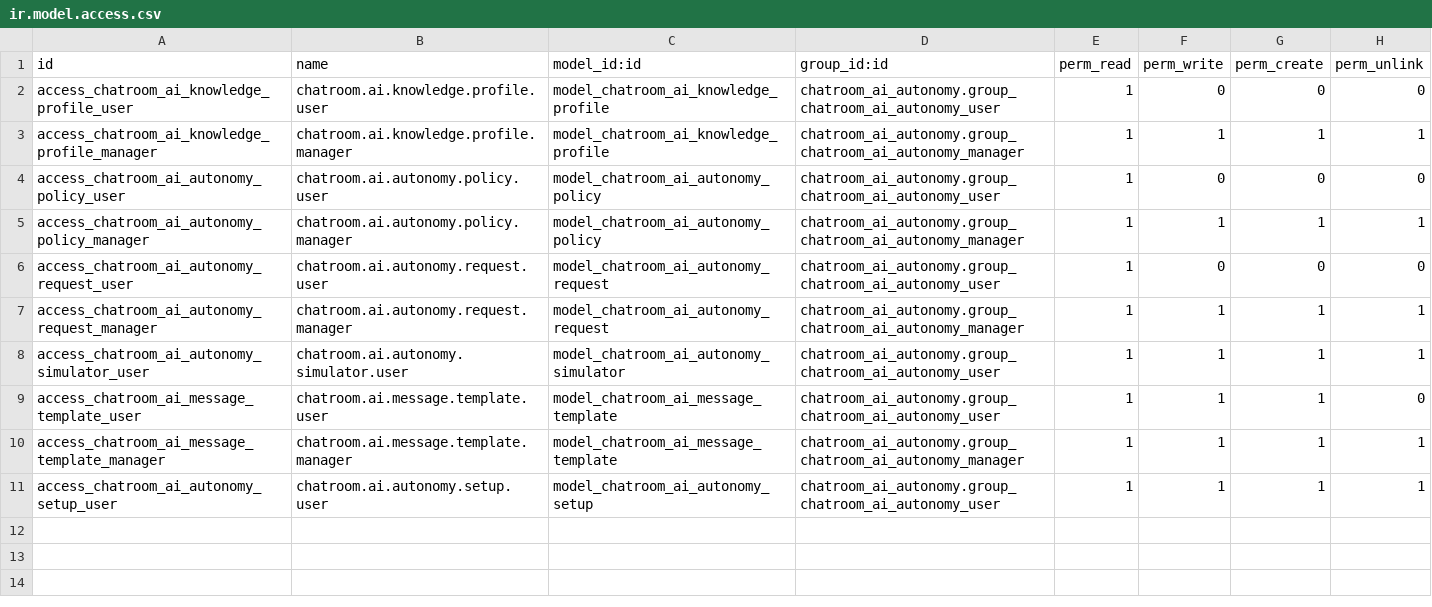
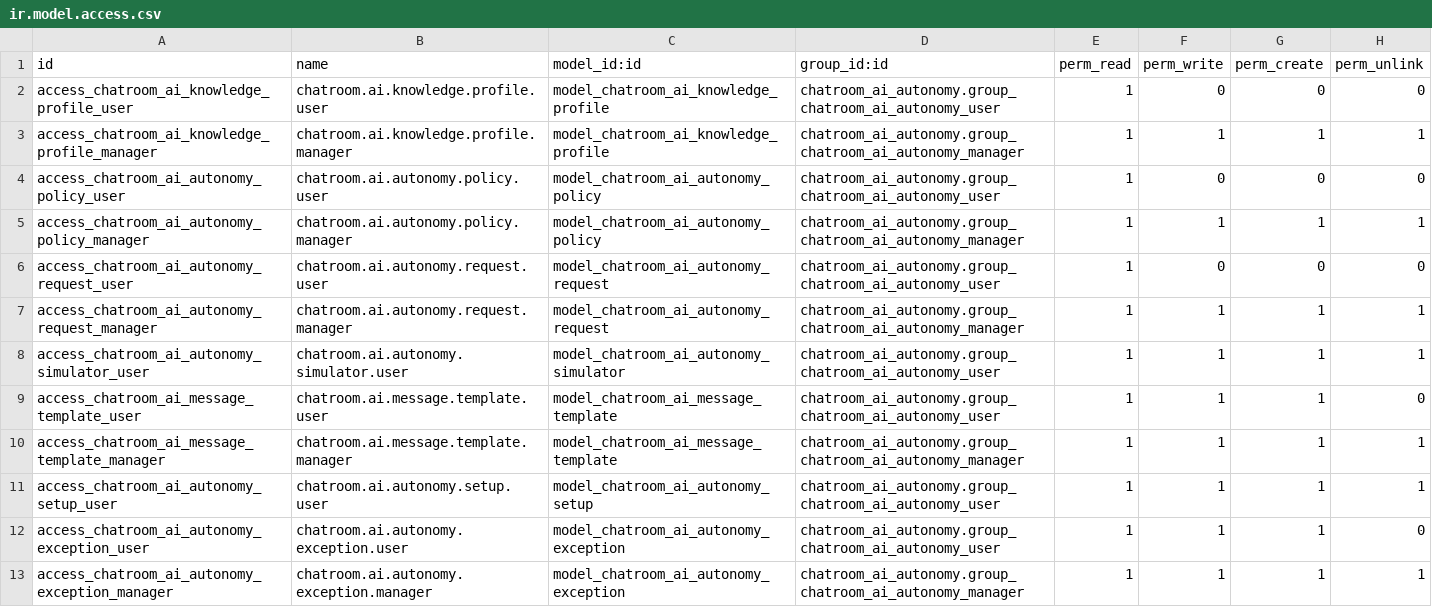
Before and after one commit to brphoto/Prueba_Odoo, a CSV file: chatroom_ai_autonomy/security/ir.model.access.csv, drawn as a sheet; the diff names each change by its address in the sheet, - before the commit and + after, or states it on an @@ line.

```diff
--- a/chatroom_ai_autonomy/security/ir.model.access.csv
+++ b/chatroom_ai_autonomy/security/ir.model.access.csv
+row 12: access_chatroom_ai_autonomy_exception_user | chatroom.ai.autonomy.exception.user | model_chatroom_ai_autonomy_exception | chatroom_ai_autonomy.group_chatroom_ai_autonomy_user | 1 | 1 | 1 | 0
+row 13: access_chatroom_ai_autonomy_exception_manager | chatroom.ai.autonomy.exception.manager | model_chatroom_ai_autonomy_exception | chatroom_ai_autonomy.group_chatroom_ai_autonomy_manager | 1 | 1 | 1 | 1
```
Also changed, not shown: 14 other files.
